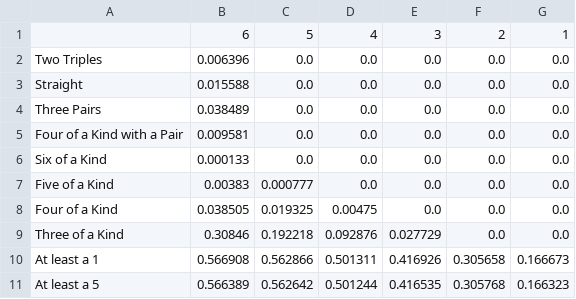
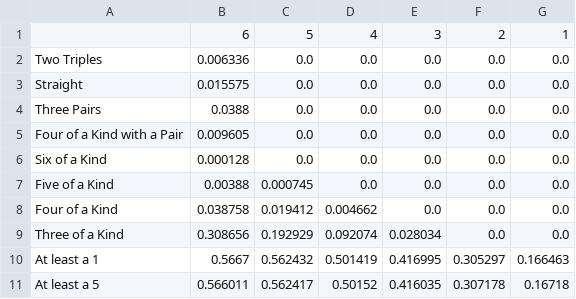
Before and after one commit to coopergau/farkle-analysis, a CSV file: src/Roll Type Probabilities.csv, drawn as a sheet.

Commit message:
Added monte carlo for roll evs

```diff
--- a/src/Roll Type Probabilities.csv
+++ b/src/Roll Type Probabilities.csv
@@ -1,11 +1,11 @@
 ,6,5,4,3,2,1
-Two Triples,0.006396,0.0,0.0,0.0,0.0,0.0
-Straight,0.015588,0.0,0.0,0.0,0.0,0.0
-Three Pairs,0.038489,0.0,0.0,0.0,0.0,0.0
-Four of a Kind with a Pair,0.009581,0.0,0.0,0.0,0.0,0.0
-Six of a Kind,0.000133,0.0,0.0,0.0,0.0,0.0
-Five of a Kind,0.00383,0.000777,0.0,0.0,0.0,0.0
-Four of a Kind,0.038505,0.019325,0.00475,0.0,0.0,0.0
-Three of a Kind,0.30846,0.192218,0.092876,0.027729,0.0,0.0
-At least a 1,0.566908,0.562866,0.501311,0.416926,0.305658,0.166673
-At least a 5,0.566389,0.562642,0.501244,0.416535,0.305768,0.166323
+Two Triples,0.006336,0.0,0.0,0.0,0.0,0.0
+Straight,0.015575,0.0,0.0,0.0,0.0,0.0
+Three Pairs,0.0388,0.0,0.0,0.0,0.0,0.0
+Four of a Kind with a Pair,0.009605,0.0,0.0,0.0,0.0,0.0
+Six of a Kind,0.000128,0.0,0.0,0.0,0.0,0.0
+Five of a Kind,0.00388,0.000745,0.0,0.0,0.0,0.0
+Four of a Kind,0.038758,0.019412,0.004662,0.0,0.0,0.0
+Three of a Kind,0.308656,0.192929,0.092074,0.028034,0.0,0.0
+At least a 1,0.5667,0.562432,0.501419,0.416995,0.305297,0.166463
+At least a 5,0.566011,0.562417,0.50152,0.416035,0.307178,0.16718
```
Also changed, not shown: 3 other files.
